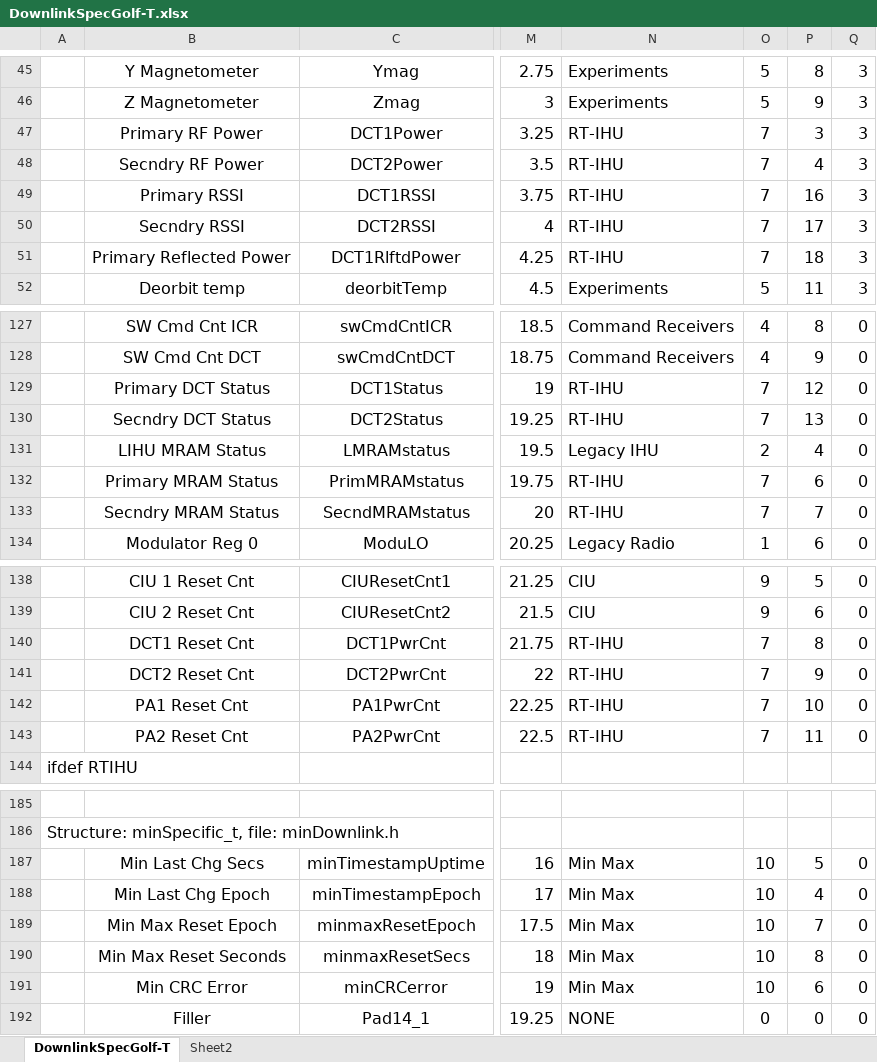
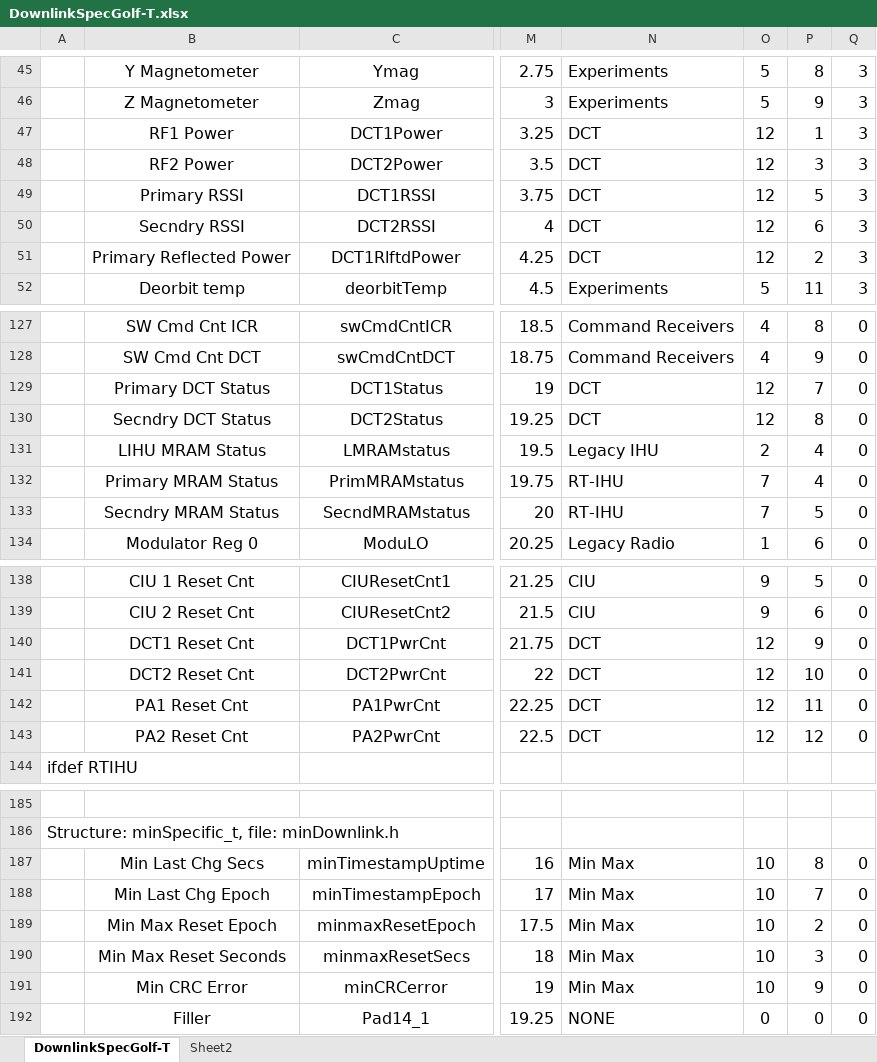
Before and after one commit to ac2cz/FoxTelem, an Excel workbook: genSpacecraft/DownlinkSpecGolf-T.xlsx, sheet DownlinkSpecGolf-T, drawn as a sheet; only a part is shown, gaps mark what is left out; values as stored, in another font and other column widths than the file's, no borders; the diff covers the shown part only; the diff names each change by its address in the sheet, - before the commit and + after, or states it on an @@ line.

```diff
--- a/genSpacecraft/DownlinkSpecGolf-T.xlsx (sheet DownlinkSpecGolf-T)
+++ b/genSpacecraft/DownlinkSpecGolf-T.xlsx (sheet DownlinkSpecGolf-T)
-B47: Primary RF Power
+B47: RF1 Power
-N47:N51: RT-IHU
+N47:N51: DCT
-O47:O51: 7
+O47:O51: 12
-P47: 3
+P47: 1
-B48: Secndry RF Power
+B48: RF2 Power
-P48: 4
+P48: 3
-P49: 16
+P49: 5
-P50: 17
+P50: 6
-P51: 18
+P51: 2
-N129:N130: RT-IHU
+N129:N130: DCT
-O129:O130: 7
+O129:O130: 12
-P129: 12
+P129: 7
-P130: 13
+P130: 8
-P132: 6
+P132: 4
-P133: 7
+P133: 5
-N140:N143: RT-IHU
+N140:N143: DCT
-O140:O143: 7
+O140:O143: 12
-P140: 8
+P140: 9
-P141: 9
+P141: 10
-P142: 10
+P142: 11
-P143: 11
+P143: 12
-P187: 5
+P187: 8
-P188: 4
+P188: 7
-P189: 7
+P189: 2
-P190: 8
+P190: 3
-P191: 6
+P191: 9
```
Also changed, not shown: 17 edited cells elsewhere in this sheet, 2 other files.
